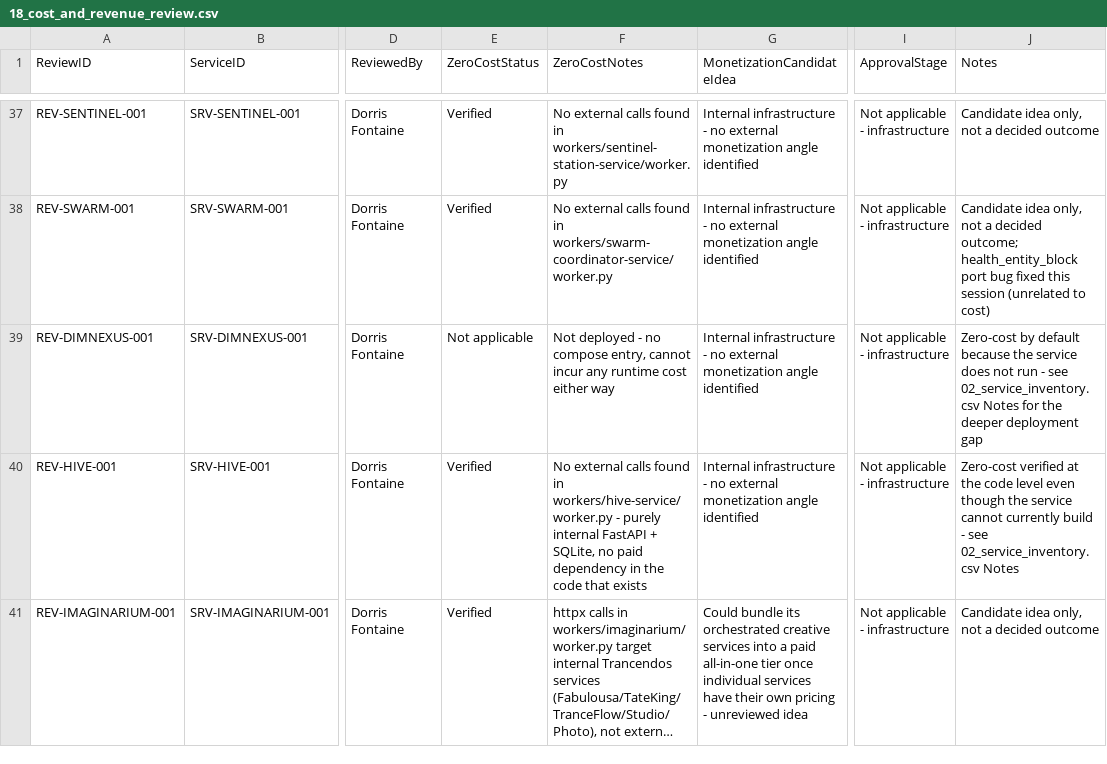
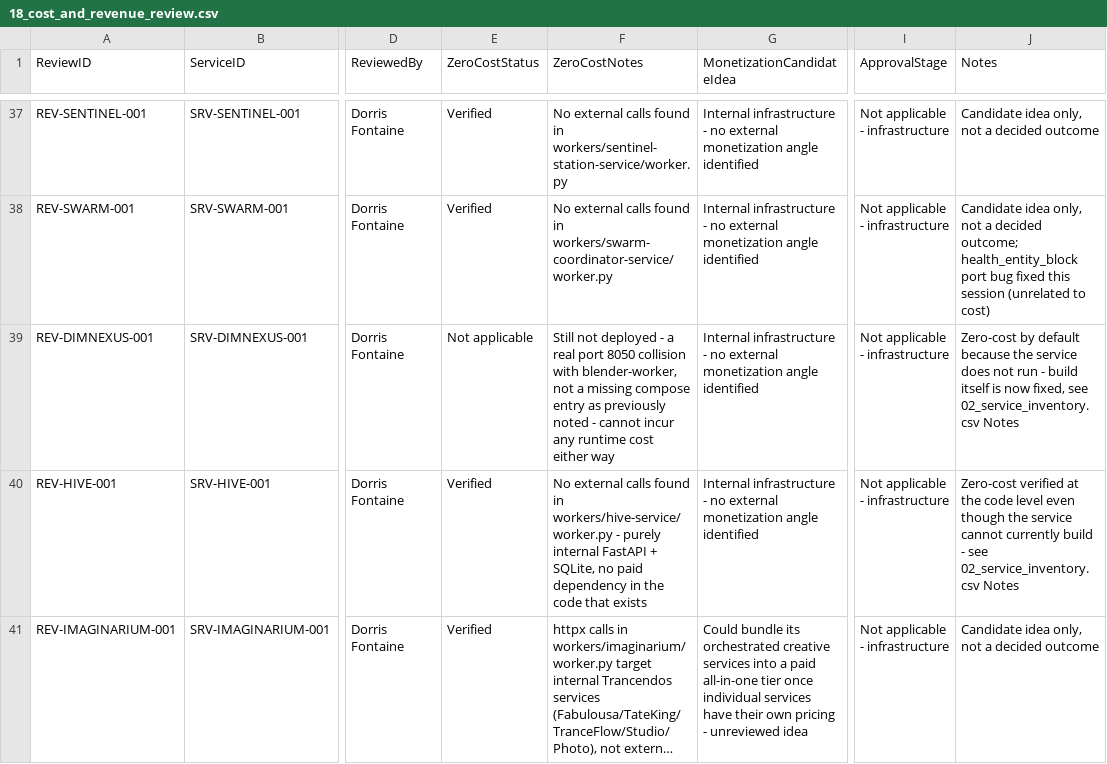
Before and after one commit to Trancendos/Tranc3, a CSV file: docs/architecture/ea-workbook/18_cost_and_revenue_review.csv, drawn as a sheet; only a part is shown, gaps mark what is left out; long unchanged cells end in …; the diff names each change by its address in the sheet, - before the commit and + after, or states it on an @@ line.

```diff
--- a/docs/architecture/ea-workbook/18_cost_and_revenue_review.csv
+++ b/docs/architecture/ea-workbook/18_cost_and_revenue_review.csv
-F39 (ZeroCostNotes): Not deployed - no compose entry, cannot incur…
+F39 (ZeroCostNotes): Still not deployed - a real port 8050 collision with blender-worker, not a missing compose entry as previously noted - cannot incur…
-J39 (Notes): …run - see 02_service_inventory.csv Notes for the deeper deployment gap
+J39 (Notes): …run - build itself is now fixed, see 02_service_inventory.csv Notes
```
Also changed, not shown: docs/architecture/ea-workbook/02_service_inventory.csv, docs/architecture/ea-workbook/03_application_catalogue.csv, 22 other files.
